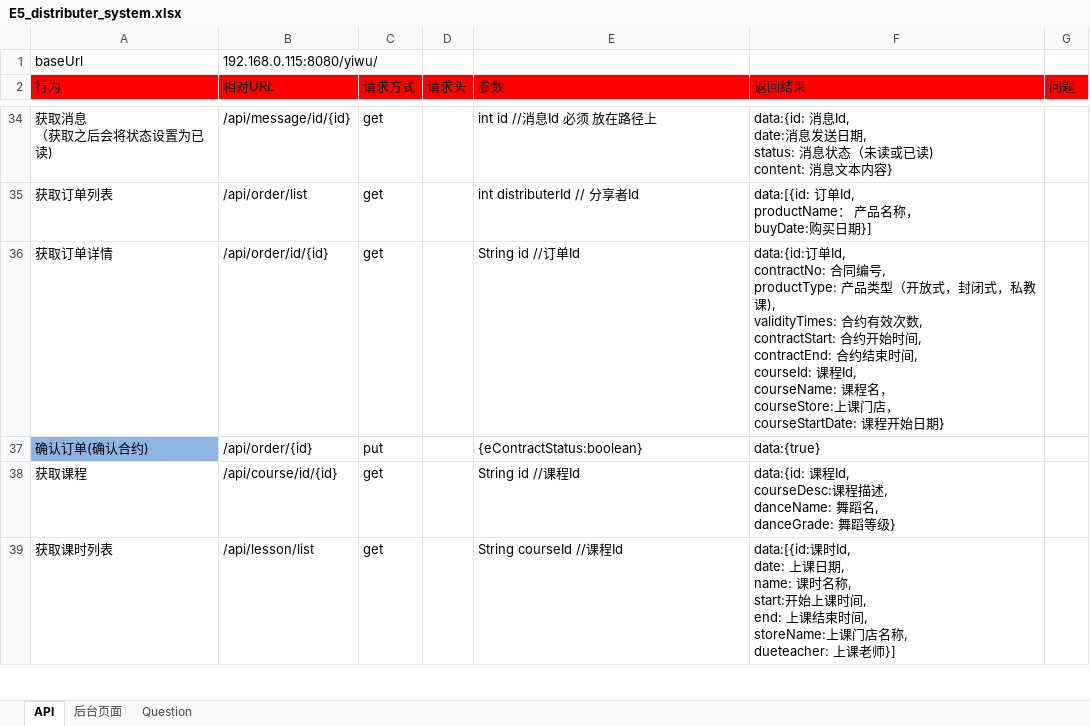
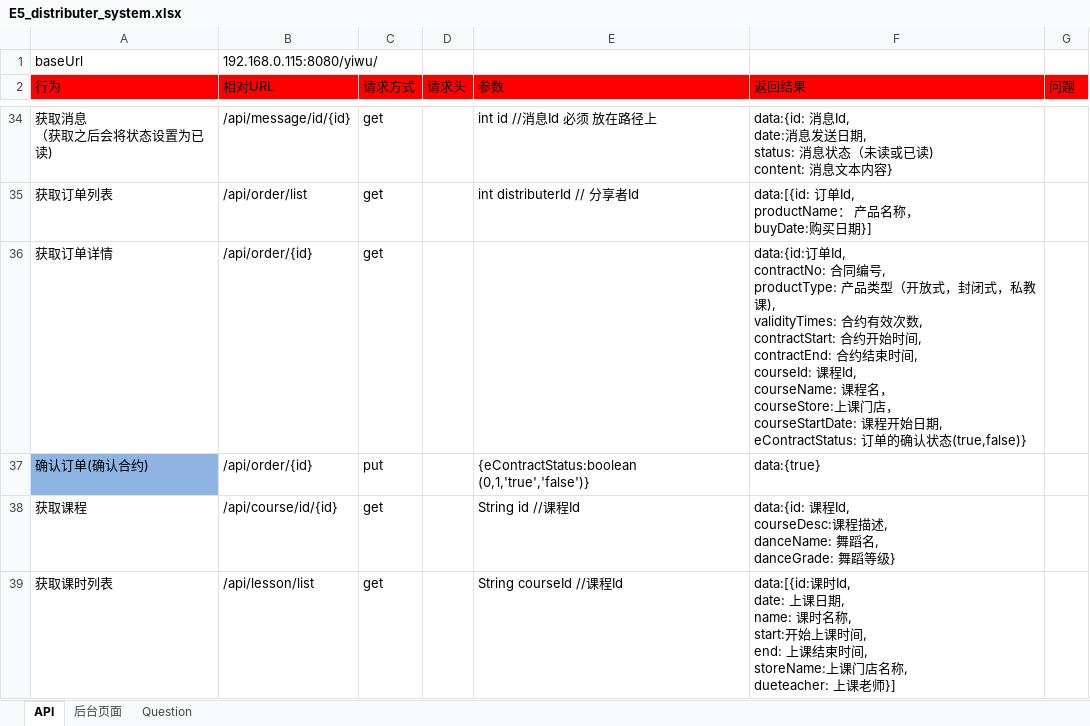
Before and after one commit to ping-0123/yiwu, an Excel workbook: prototypes/E5_distributer_system.xlsx, sheet API, drawn as a sheet; only a part is shown, gaps mark what is left out; values as stored, in another font and other column widths than the file's, no borders; ↵ is a line break in a cell; the diff names each change by its address in the sheet, - before the commit and + after, or states it on an @@ line.

Commit message:
修改 /api/order/{id} get 接口

```diff
--- a/prototypes/E5_distributer_system.xlsx (sheet API)
+++ b/prototypes/E5_distributer_system.xlsx (sheet API)
-B36 (相对URL): /api/order/id/{id}
+B36 (相对URL): /api/order/{id}
-E36 (参数): String id //订单Id
+E36 (参数): (empty)
-F36 (返回结果): …日期}
+F36 (返回结果): …日期, ↵ eContractStatus: 订单的确认状态(true,false)}
-E37 (参数): {eContractStatus:boolean}
+E37 (参数): {eContractStatus:boolean (0,1,'true','false')}
```
Also changed, not shown: 2 other files.
